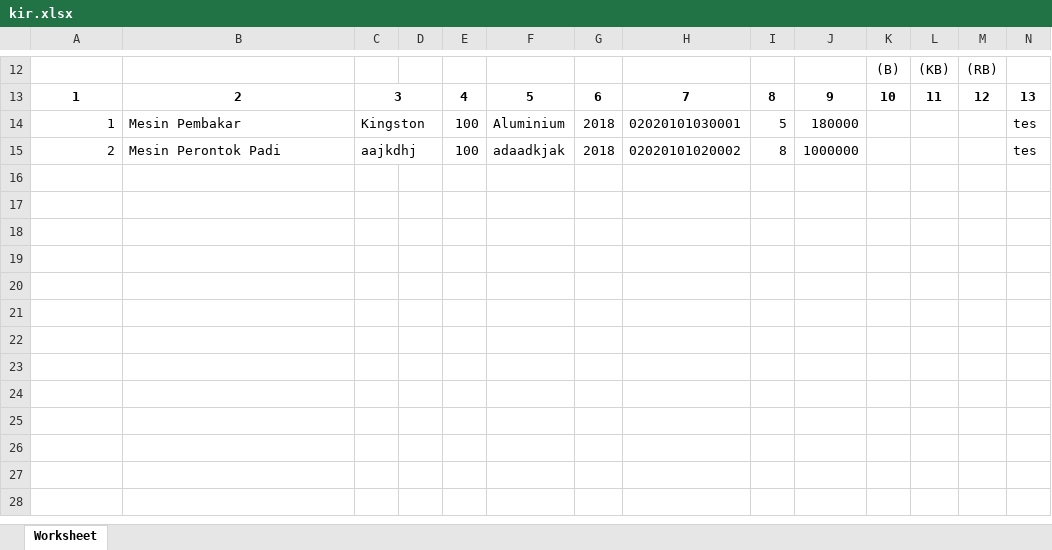
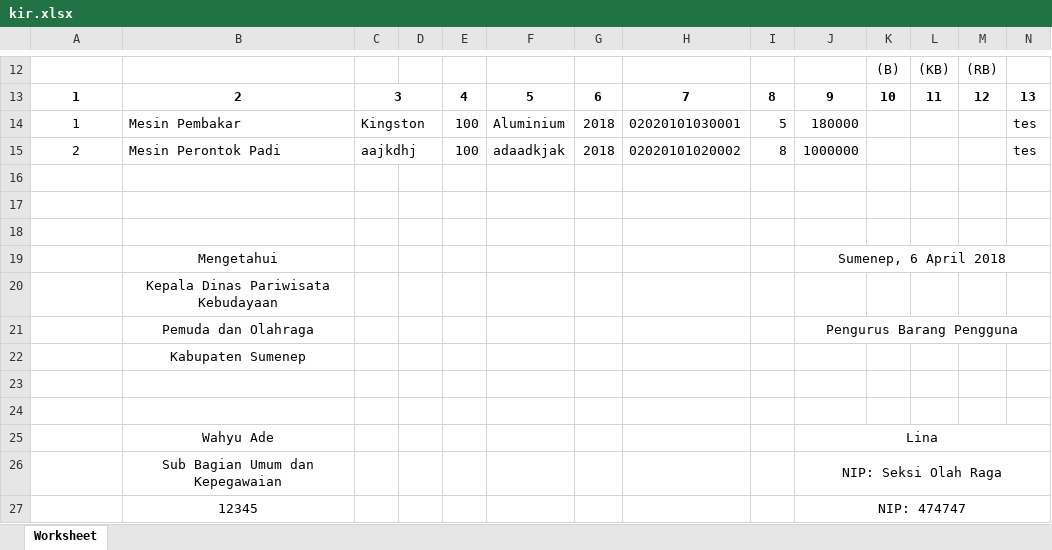
Before and after one commit to rinekso/aset, an Excel workbook: storage/kir.xlsx, sheet Worksheet, drawn as a sheet; only a part is shown, gaps mark what is left out; values as stored, in another font and other column widths than the file's, no borders; the diff names each change by its address in the sheet, - before the commit and + after, or states it on an @@ line.

```diff
--- a/storage/kir.xlsx (sheet Worksheet)
+++ b/storage/kir.xlsx (sheet Worksheet)
-A14:A15 alignment: right
+A14:A15 alignment: center
+row 16: (empty)
+row 17: (empty)
+row 18: (empty)
+row 19:  | Mengetahui |  |  |  |  |  |  |  | Sumenep, 6 April 2018
+row 20:  | Kepala Dinas Pariwisata Kebudayaan
+row 21:  | Pemuda dan Olahraga |  |  |  |  |  |  |  | Pengurus Barang Pengguna
+row 22:  | Kabupaten Sumenep
+row 23: (empty)
+row 24: (empty)
+row 25:  | Wahyu Ade |  |  |  |  |  |  |  | Lina
+row 26:  | Sub Bagian Umum dan Kepegawaian |  |  |  |  |  |  |  | NIP: Seksi Olah Raga
+row 27:  | 12345 |  |  |  |  |  |  |  | NIP: 474747
```
Also changed, not shown: 3 other files.
